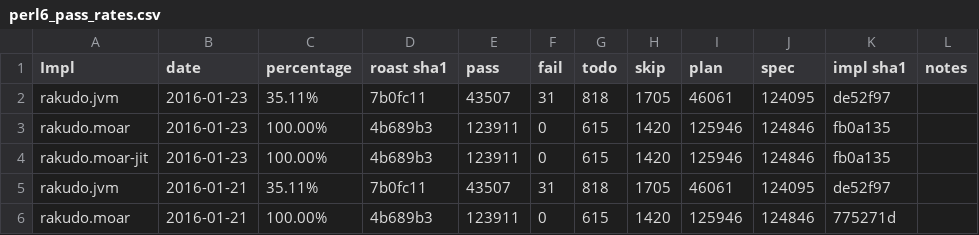
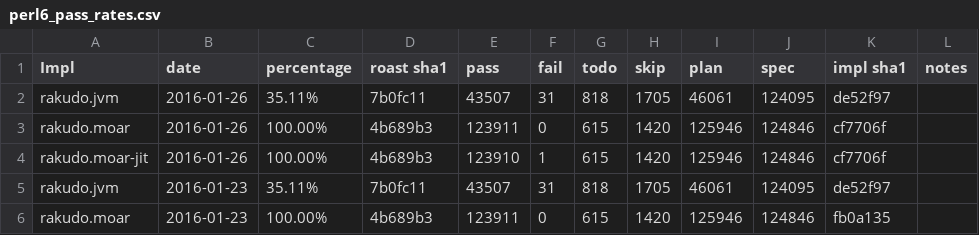
Before and after one commit to coke/perl6-roast-data, a CSV file: perl6_pass_rates.csv, drawn as a sheet; only a part is shown; the shorter side is filled out with more unchanged rows; the diff names each change by its address in the sheet, - before the commit and + after, or states it on an @@ line.

```diff
--- a/perl6_pass_rates.csv
+++ b/perl6_pass_rates.csv
+row 2: rakudo.jvm | 2016-01-26 | 35.11% | 7b0fc11 | 43507 | 31 | 818 | 1705 | 46061 | 124095 | de52f97
+row 3: rakudo.moar | 2016-01-26 | 100.00% | 4b689b3 | 123911 | 0 | 615 | 1420 | 125946 | 124846 | cf7706f
+row 4: rakudo.moar-jit | 2016-01-26 | 100.00% | 4b689b3 | 123910 | 1 | 615 | 1420 | 125946 | 124846 | cf7706f
```
Also changed, not shown: 5 other files.
